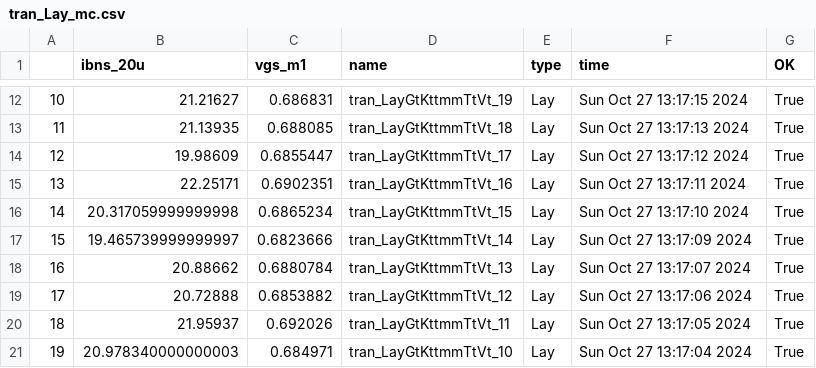
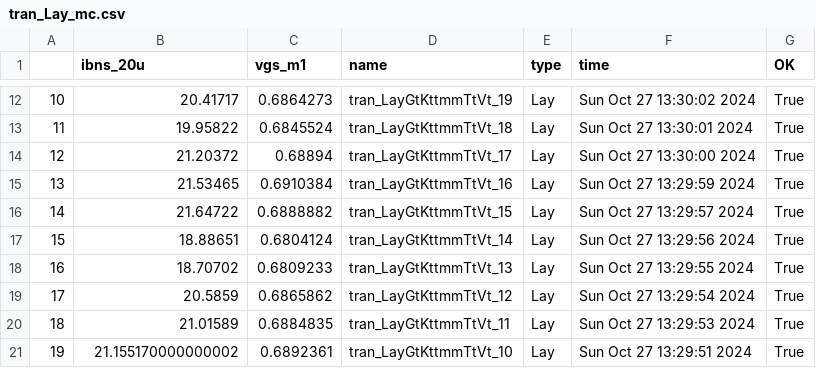
Before and after one commit to asheldon44/jnw_ex_sky130a, a CSV file: sim/JNW_EX/results/tran_Lay_mc.csv, drawn as a sheet; only a part is shown, gaps mark what is left out; the diff covers the shown part only.

```diff
--- a/sim/JNW_EX/results/tran_Lay_mc.csv
+++ b/sim/JNW_EX/results/tran_Lay_mc.csv
@@ -12,10 +12,10 @@
-10,21.21627,0.686831,tran_LayGtKttmmTtVt_19,Lay,Sun Oct 27 13:17:15 2024,True
-11,21.13935,0.688085,tran_LayGtKttmmTtVt_18,Lay,Sun Oct 27 13:17:13 2024,True
-12,19.98609,0.6855447,tran_LayGtKttmmTtVt_17,Lay,Sun Oct 27 13:17:12 2024,True
-13,22.25171,0.6902351,tran_LayGtKttmmTtVt_16,Lay,Sun Oct 27 13:17:11 2024,True
-14,20.317059999999998,0.6865234,tran_LayGtKttmmTtVt_15,Lay,Sun Oct 27 13:17:10 2024,True
-15,19.465739999999997,0.6823666,tran_LayGtKttmmTtVt_14,Lay,Sun Oct 27 13:17:09 2024,True
-16,20.88662,0.6880784,tran_LayGtKttmmTtVt_13,Lay,Sun Oct 27 13:17:07 2024,True
-17,20.72888,0.6853882,tran_LayGtKttmmTtVt_12,Lay,Sun Oct 27 13:17:06 2024,True
-18,21.95937,0.692026,tran_LayGtKttmmTtVt_11,Lay,Sun Oct 27 13:17:05 2024,True
-19,20.978340000000003,0.684971,tran_LayGtKttmmTtVt_10,Lay,Sun Oct 27 13:17:04 2024,True
+10,20.41717,0.6864273,tran_LayGtKttmmTtVt_19,Lay,Sun Oct 27 13:30:02 2024,True
+11,19.95822,0.6845524,tran_LayGtKttmmTtVt_18,Lay,Sun Oct 27 13:30:01 2024,True
+12,21.20372,0.68894,tran_LayGtKttmmTtVt_17,Lay,Sun Oct 27 13:30:00 2024,True
+13,21.53465,0.6910384,tran_LayGtKttmmTtVt_16,Lay,Sun Oct 27 13:29:59 2024,True
+14,21.64722,0.6888882,tran_LayGtKttmmTtVt_15,Lay,Sun Oct 27 13:29:57 2024,True
+15,18.88651,0.6804124,tran_LayGtKttmmTtVt_14,Lay,Sun Oct 27 13:29:56 2024,True
+16,18.70702,0.6809233,tran_LayGtKttmmTtVt_13,Lay,Sun Oct 27 13:29:55 2024,True
+17,20.5859,0.6865862,tran_LayGtKttmmTtVt_12,Lay,Sun Oct 27 13:29:54 2024,True
+18,21.01589,0.6884835,tran_LayGtKttmmTtVt_11,Lay,Sun Oct 27 13:29:53 2024,True
+19,21.155170000000002,0.6892361,tran_LayGtKttmmTtVt_10,Lay,Sun Oct 27 13:29:51 2024,True
```
Also changed, not shown: 60 edited cells elsewhere in this file, sim/JNW_EX/results/tran_Lay_etc.csv, 10 other files.
